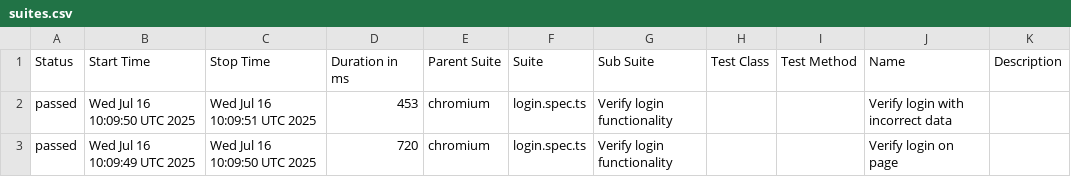
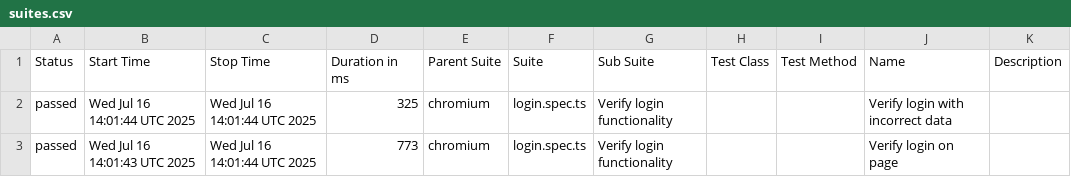
Before and after one commit to haite4/playwright_practice, a CSV file: data/suites.csv, drawn as a sheet.

```diff
--- a/data/suites.csv
+++ b/data/suites.csv
@@ -1,3 +1,3 @@
 "Status","Start Time","Stop Time","Duration in ms","Parent Suite","Suite","Sub Suite","Test Class","Test Method","Name","Description"
-"passed","Wed Jul 16 10:09:50 UTC 2025","Wed Jul 16 10:09:51 UTC 2025","453","chromium","login.spec.ts","Verify login functionality","","","Verify login with incorrect data",""
-"passed","Wed Jul 16 10:09:49 UTC 2025","Wed Jul 16 10:09:50 UTC 2025","720","chromium","login.spec.ts","Verify login functionality","","","Verify login on page",""
+"passed","Wed Jul 16 14:01:44 UTC 2025","Wed Jul 16 14:01:44 UTC 2025","325","chromium","login.spec.ts","Verify login functionality","","","Verify login with incorrect data",""
+"passed","Wed Jul 16 14:01:43 UTC 2025","Wed Jul 16 14:01:44 UTC 2025","773","chromium","login.spec.ts","Verify login functionality","","","Verify login on page",""
```
Also changed, not shown: 24 other files.
